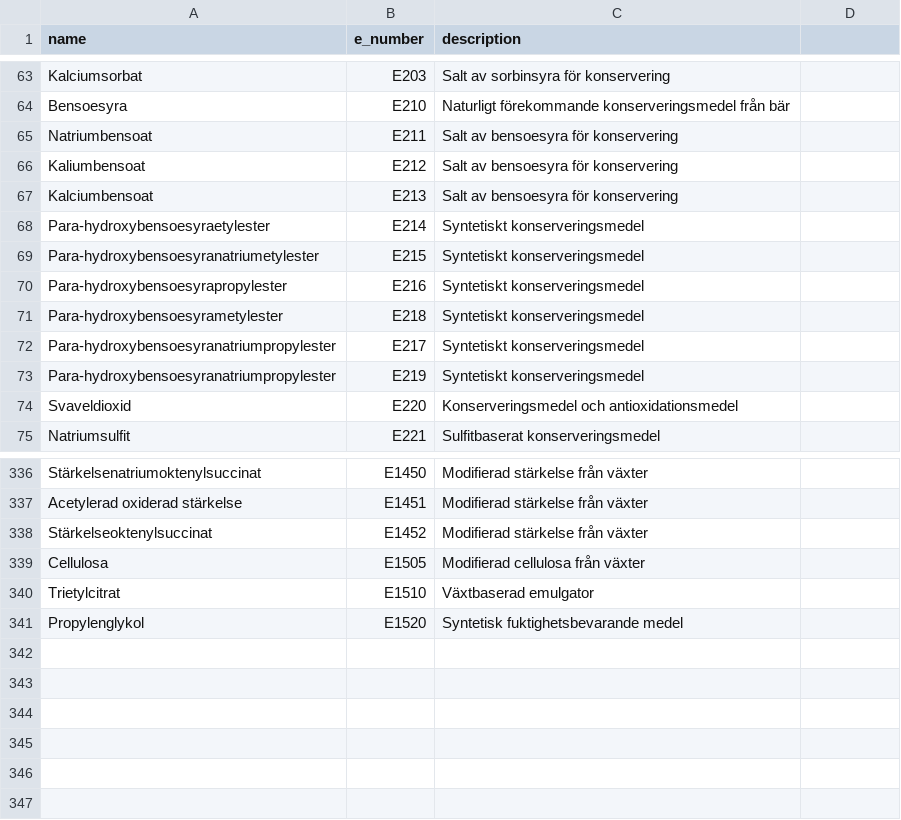
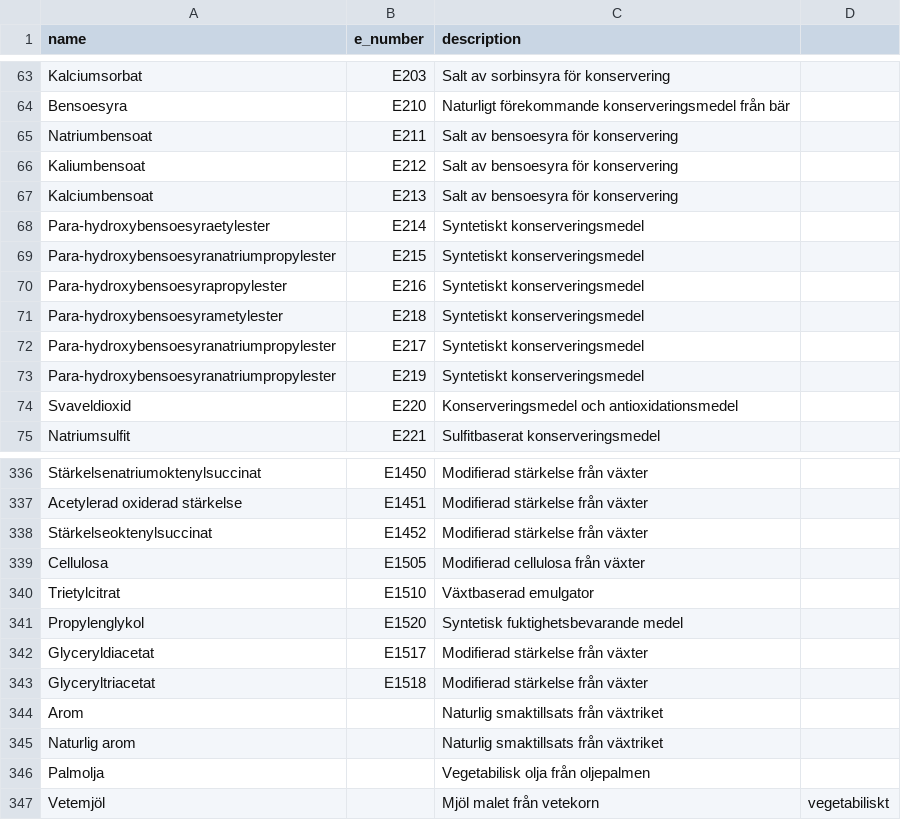
Before and after one commit to Erik-Edward/KoaLens-Backend, a CSV file: src/data/vegan - vegan.csv, drawn as a sheet; only a part is shown, gaps mark what is left out.

```diff
--- a/src/data/vegan - vegan.csv
+++ b/src/data/vegan - vegan.csv
@@ -68,3 +68,3 @@ Kalciumbensoat,E213,Salt av bensoesyra för konservering
 Para-hydroxybensoesyraetylester,E214,Syntetiskt konserveringsmedel
-Para-hydroxybensoesyranatriumetylester,E215,Syntetiskt konserveringsmedel
+Para-hydroxybensoesyranatriumpropylester,E215,Syntetiskt konserveringsmedel
 Para-hydroxybensoesyrapropylester,E216,Syntetiskt konserveringsmedel
@@ -341 +341,7 @@ Trietylcitrat,E1510,Växtbaserad emulgator
 Propylenglykol,E1520,Syntetisk fuktighetsbevarande medel
+Glyceryldiacetat,E1517,Modifierad stärkelse från växter
+Glyceryltriacetat,E1518,Modifierad stärkelse från växter
+Arom,,Naturlig smaktillsats från växtriket
+Naturlig arom,,Naturlig smaktillsats från växtriket
+Palmolja,,Vegetabilisk olja från oljepalmen
+Vetemjöl,,Mjöl malet från vetekorn, vegetabiliskt
```
Also changed, not shown: docs/google cloud console/Errors_by_API_method.csv, src/data/uncertain.csv, 13 other files.
